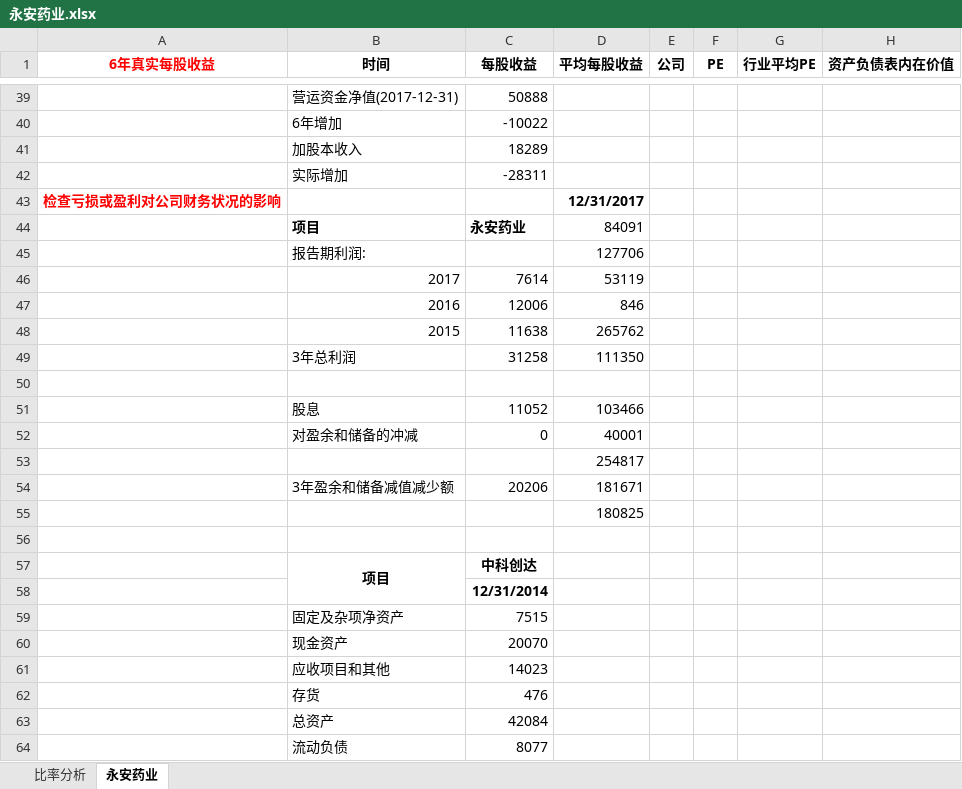
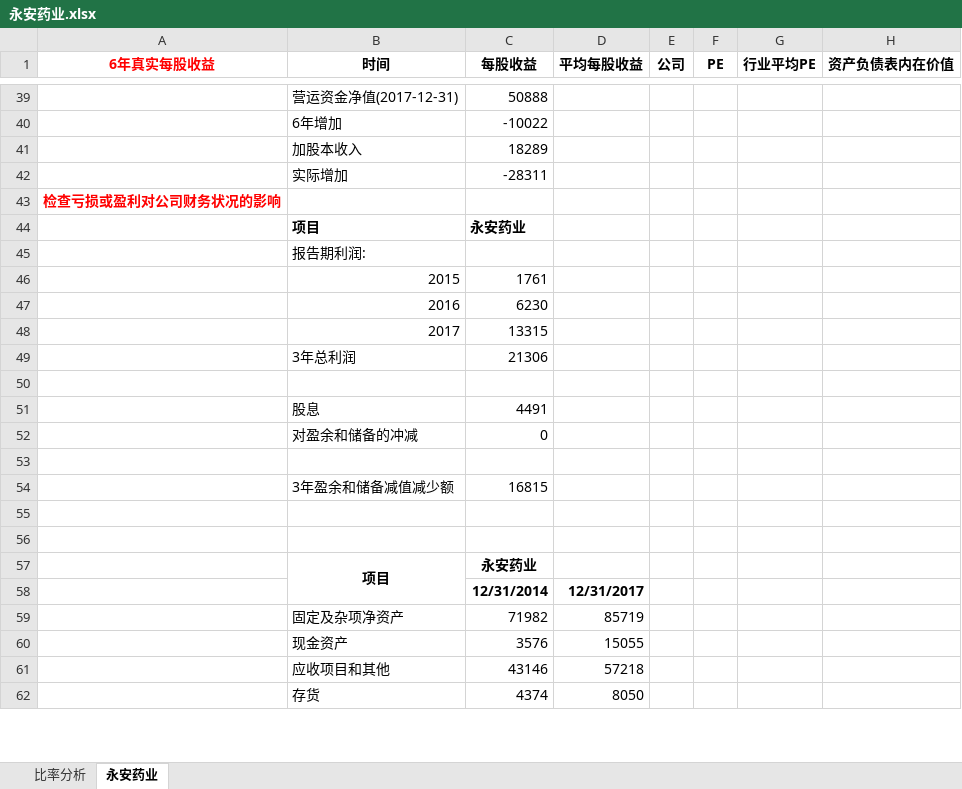
Before and after one commit to wangmin1987/analyze, an Excel workbook: 普通股分析/永安药业.xlsx, sheet 永安药业, drawn as a sheet; only a part is shown, gaps mark what is left out; values as stored, in another font and other column widths than the file's, no borders; removed rows and columns are numbered as before the commit, all else as after; the diff covers the shown part only; the diff names each change by its address in the sheet, - before the commit and + after, or states it on an @@ line.

Commit message:
Add files via upload

```diff
--- a/普通股分析/永安药业.xlsx (sheet 永安药业)
+++ b/普通股分析/永安药业.xlsx (sheet 永安药业)
-D43 (平均每股收益): 12/31/2017
+D43 (平均每股收益): (empty)
-D44 (平均每股收益): 84091
+D44 (平均每股收益): (empty)
-D45 (平均每股收益): 127706
+D45 (平均每股收益): (empty)
-row 46:  | 2017 | 7614 | 53119
-row 47:  | 2016 | 12006 | 846
-row 48:  | 2015 | 11638 | 265762
-row 49:  | 3年总利润 | 31258 | 111350
+row 46:  | 2015 | 1761
+row 47:  | 2016 | 6230
+row 48:  | 2017 | 13315
+row 49:  | 3年总利润 | 21306
-row 51:  | 股息 | 11052 | 103466
+row 51:  | 股息 | 4491
-D52 (平均每股收益): 40001
+D52 (平均每股收益): (empty)
-row 53:  |  |  | 254817
-row 54:  | 3年盈余和储备减值减少额 | 20206 | 181671
-row 55:  |  |  | 180825
-row 57:  | 项目 | 中科创达
-row 58:  |  | 12/31/2014
-row 59:  | 固定及杂项净资产 | 7515
-row 60:  | 现金资产 | 20070
-row 61:  | 应收项目和其他 | 14023
-row 62:  | 存货 | 476
+row 54:  | 3年盈余和储备减值减少额 | 16815
-row 55:  | 总资产 | 42084
+row 55: (empty)
-row 56:  | 流动负债 | 8077
+row 56: (empty)
+row 57:  | 项目 | 永安药业
+row 58:  |  | 12/31/2014 | 12/31/2017
+row 59:  | 固定及杂项净资产 | 71982 | 85719
+row 60:  | 现金资产 | 3576 | 15055
+row 61:  | 应收项目和其他 | 43146 | 57218
+row 62:  | 存货 | 4374 | 8050
```
Also changed, not shown: 8 added rows, 6 removed rows and 3 edited cells elsewhere in this sheet, charts or pictures.
